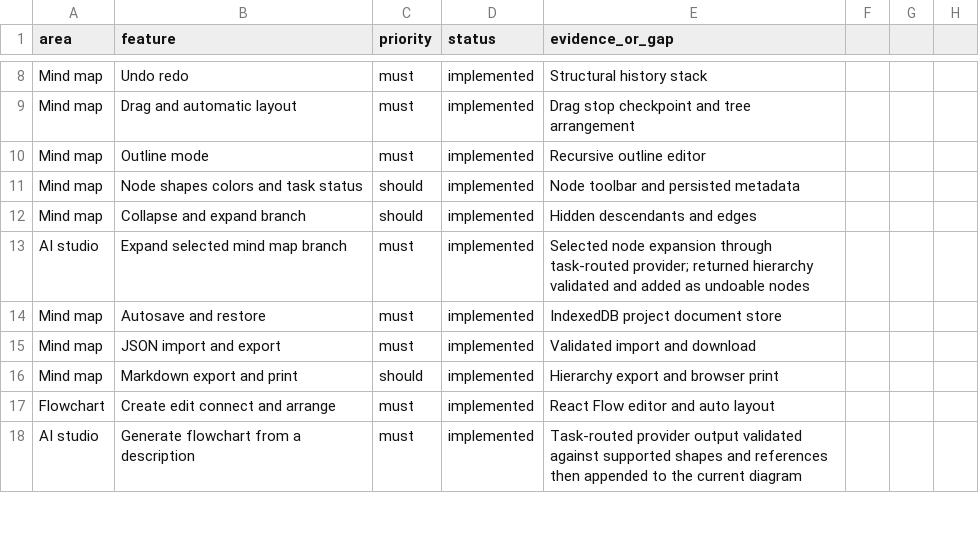
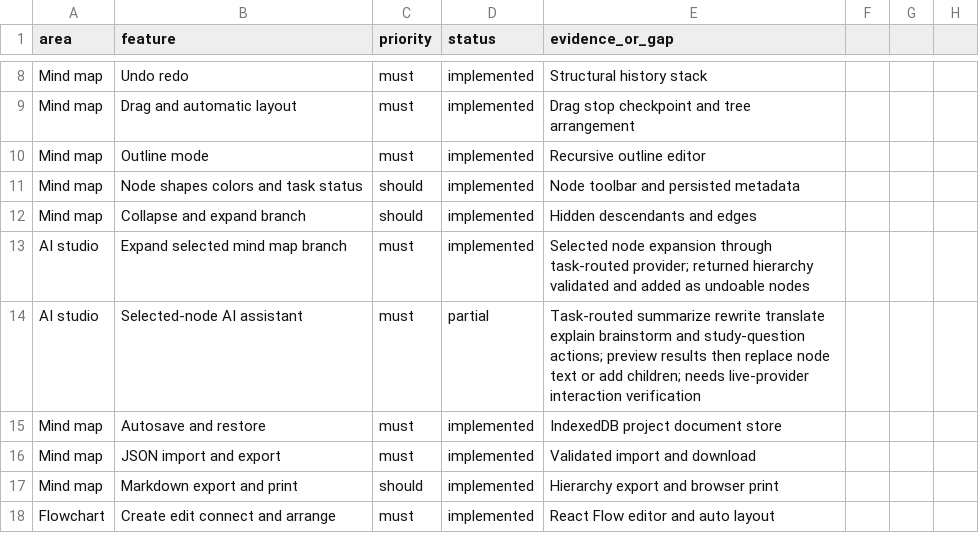
Before and after one commit to ibrata2/ibra-mind, a CSV file: replica/features.csv, drawn as a sheet; only a part is shown, gaps mark what is left out; the shorter side is filled out with more unchanged rows; the diff names each change by its address in the sheet, - before the commit and + after, or states it on an @@ line.

Commit message:
docs: record selected-node AI actions [skip ci]

```diff
--- a/replica/features.csv
+++ b/replica/features.csv
+row 14: AI studio | Selected-node AI assistant | must | partial | Task-routed summarize rewrite translate explain brainstorm and study-question actions; preview results then replace node text or add children; needs live-provider interaction verification
```
